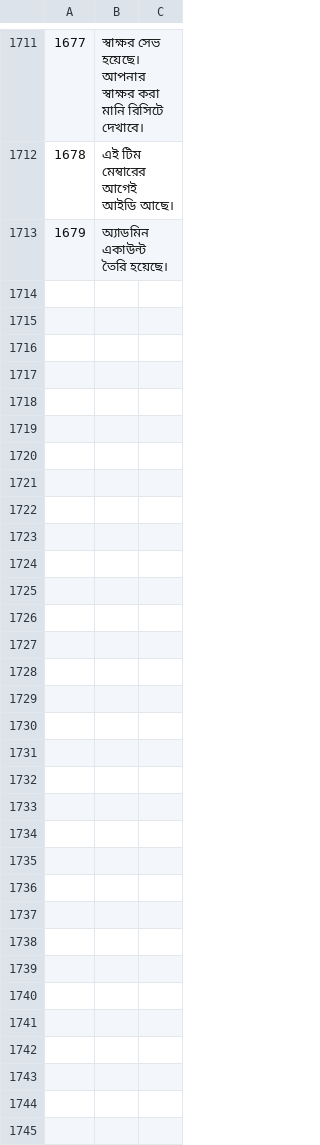
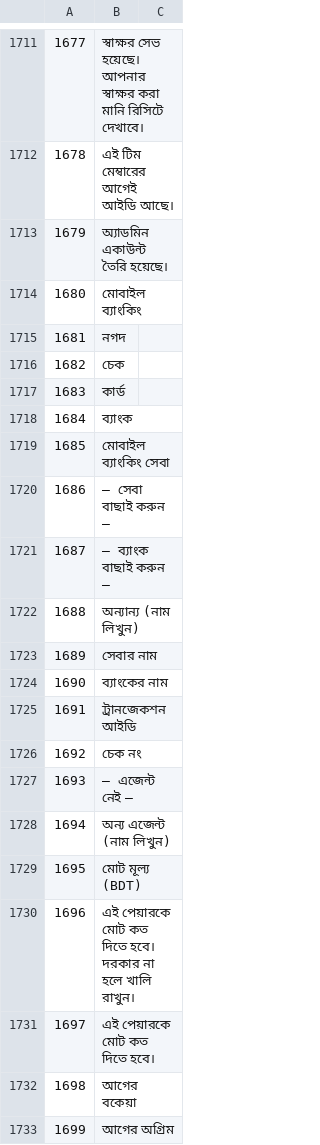
Before and after one commit to sjn6t9/migV33, a TSV file: i18n/bn.tsv, drawn as a sheet; only a part is shown, gaps mark what is left out; the diff covers the shown part only; the diff names each change by its address in the sheet, - before the commit and + after, or states it on an @@ line.

```diff
--- a/i18n/bn.tsv
+++ b/i18n/bn.tsv
+row 1714: 1680 | মোবাইল ব্যাংকিং
+row 1715: 1681 | নগদ
+row 1716: 1682 | চেক
+row 1717: 1683 | কার্ড
+row 1718: 1684 | ব্যাংক
+row 1719: 1685 | মোবাইল ব্যাংকিং সেবা
+row 1720: 1686 | — সেবা বাছাই করুন —
+row 1721: 1687 | — ব্যাংক বাছাই করুন —
+row 1722: 1688 | অন্যান্য (নাম লিখুন)
+row 1723: 1689 | সেবার নাম
+row 1724: 1690 | ব্যাংকের নাম
+row 1725: 1691 | ট্রানজেকশন আইডি
+row 1726: 1692 | চেক নং
+row 1727: 1693 | — এজেন্ট নেই —
+row 1728: 1694 | অন্য এজেন্ট (নাম লিখুন)
+row 1729: 1695 | মোট মূল্য (BDT)
+row 1730: 1696 | এই পেয়ারকে মোট কত দিতে হবে। দরকার না হলে খালি রাখুন।
+row 1731: 1697 | এই পেয়ারকে মোট কত দিতে হবে।
+row 1732: 1698 | আগের বকেয়া
+row 1733: 1699 | আগের অগ্রিম
```
Also changed, not shown: 18 added rows elsewhere in this file, i18n/ar.tsv, i18n/hi.tsv, 16 other files.
